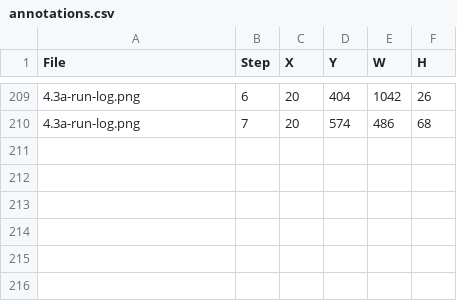
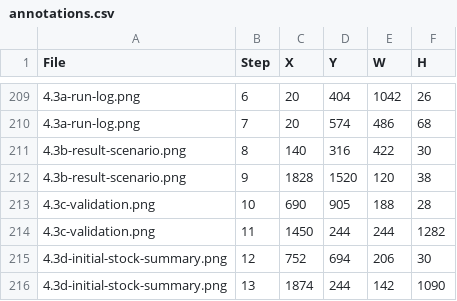
Before and after one commit to bsleeter/lucasCore, a CSV file: docs/guide/annotations.csv, drawn as a sheet; only a part is shown, gaps mark what is left out; the diff names each change by its address in the sheet, - before the commit and + after, or states it on an @@ line.

```diff
--- a/docs/guide/annotations.csv
+++ b/docs/guide/annotations.csv
+row 211: 4.3b-result-scenario.png | 8 | 140 | 316 | 422 | 30
+row 212: 4.3b-result-scenario.png | 9 | 1828 | 1520 | 120 | 38
+row 213: 4.3c-validation.png | 10 | 690 | 905 | 188 | 28
+row 214: 4.3c-validation.png | 11 | 1450 | 244 | 244 | 1282
+row 215: 4.3d-initial-stock-summary.png | 12 | 752 | 694 | 206 | 30
+row 216: 4.3d-initial-stock-summary.png | 13 | 1874 | 244 | 142 | 1090
```
Also changed, not shown: docs/guide/crops.csv, 1 other file.
